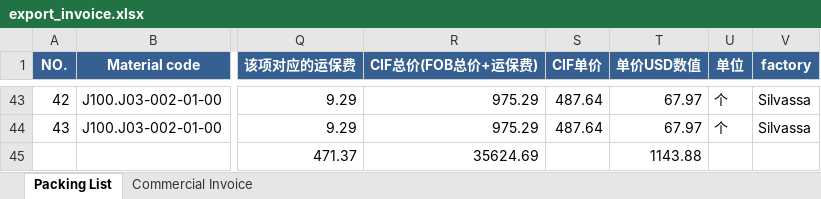
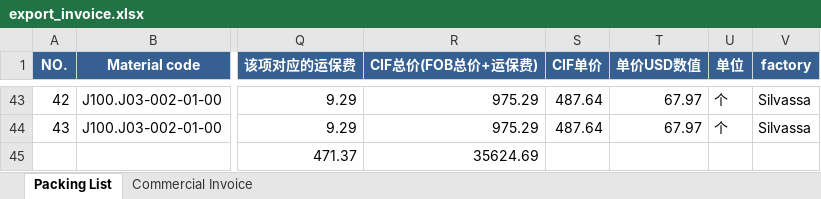
Before and after one commit to anlaganlag/export_reimport, an Excel workbook: outputs/export_invoice.xlsx, sheet Packing List, drawn as a sheet; only a part is shown, gaps mark what is left out; values as stored, in another font and other column widths than the file's, no borders; the diff names each change by its address in the sheet, - before the commit and + after, or states it on an @@ line.

```diff
--- a/outputs/export_invoice.xlsx (sheet Packing List)
+++ b/outputs/export_invoice.xlsx (sheet Packing List)
-T45 (单价USD数值): 1143.88
+T45 (单价USD数值): (empty)
```
Also changed, not shown: sheet Commercial Invoice, outputs/cif_original_invoice.xlsx, outputs/reimport_invoice_factory_Daman.xlsx, 2 other files.
